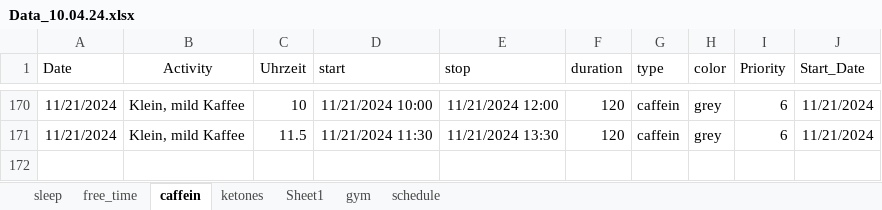
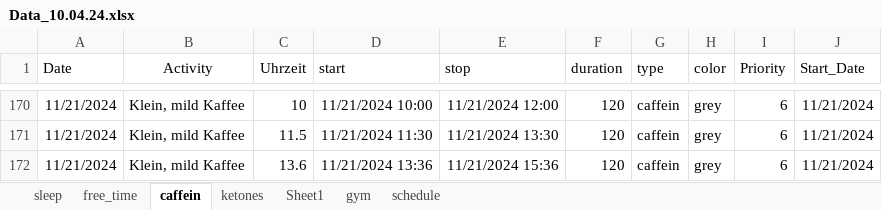
Before and after one commit to chris-kremer/dashapp, an Excel workbook: Data_10.04.24.xlsx, sheet caffein, drawn as a sheet; only a part is shown, gaps mark what is left out; values as stored, in another font and other column widths than the file's, no borders; the diff names each change by its address in the sheet, - before the commit and + after, or states it on an @@ line.

Commit message:
Automated update for Excel file

```diff
--- a/Data_10.04.24.xlsx (sheet caffein)
+++ b/Data_10.04.24.xlsx (sheet caffein)
+row 172: 11/21/2024 | Klein, mild Kaffee | 13.6 | 11/21/2024 13:36 | 11/21/2024 15:36 | 120 | caffein | grey | 6 | 11/21/2024
```
